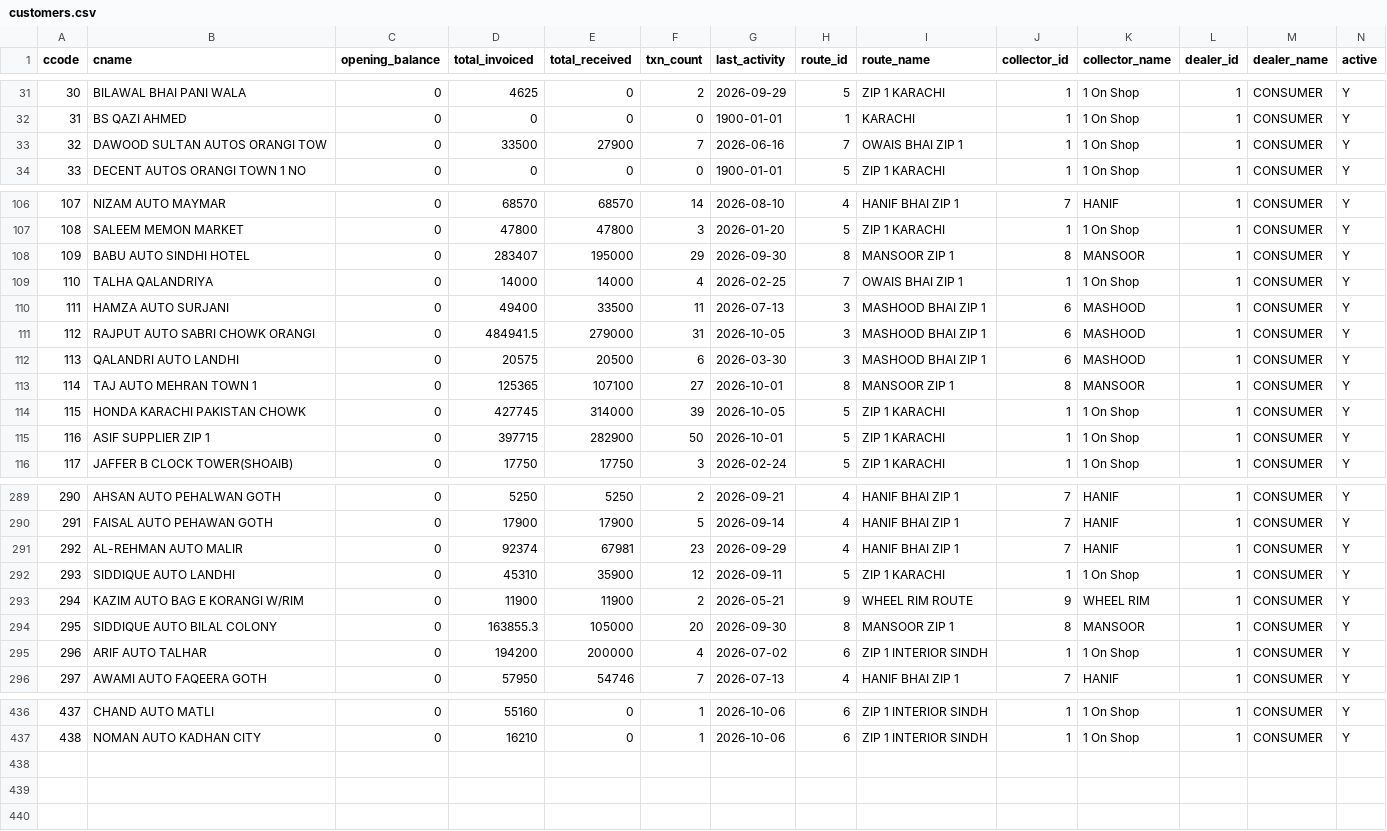
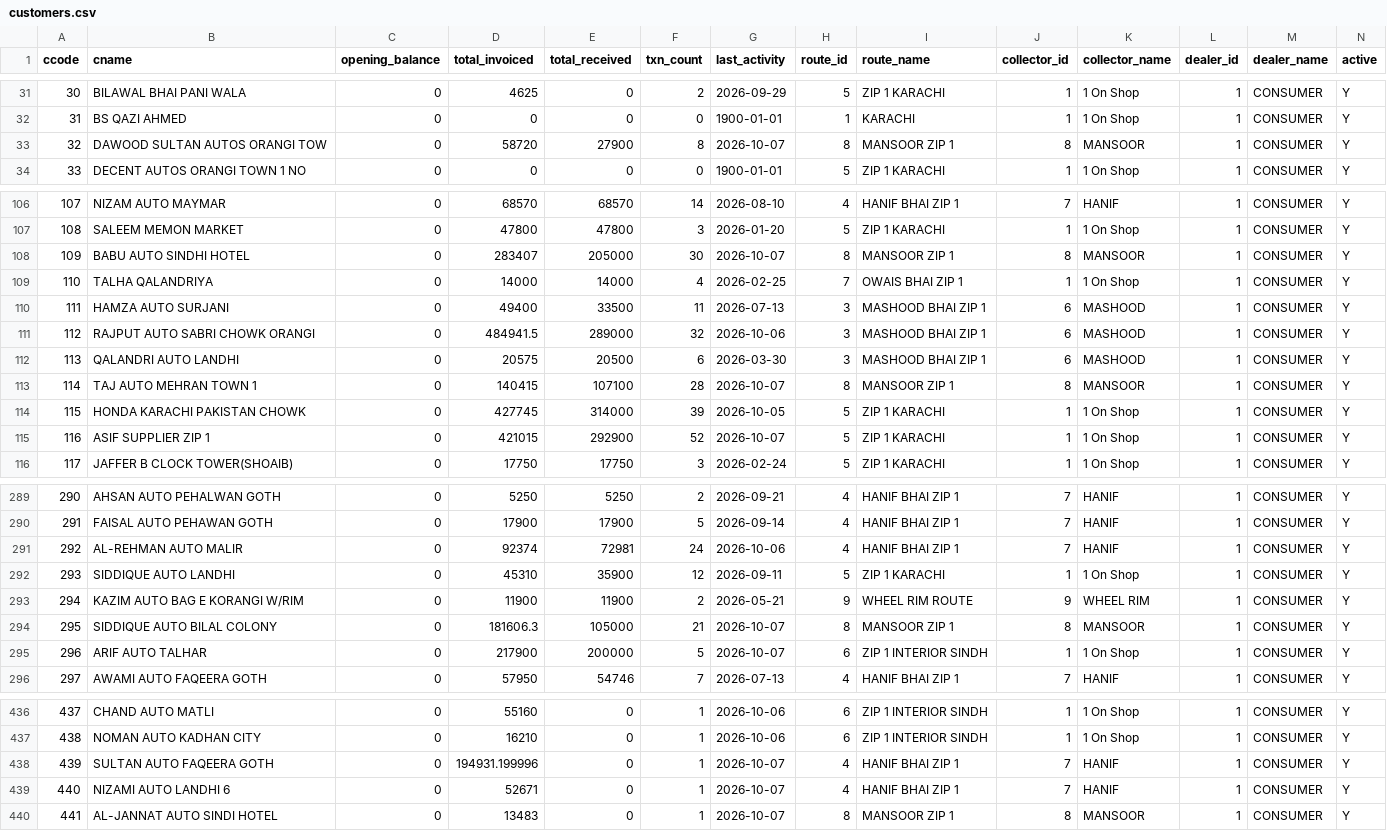
Before and after one commit to ahmedvohrra/zip1_naveed_daily_EXPORT, a CSV file: customers.csv, drawn as a sheet; only a part is shown, gaps mark what is left out; rows hold the shown columns only; the diff covers the shown part only; the diff names each change by its address in the sheet, - before the commit and + after, or states it on an @@ line.

```diff
--- a/customers.csv
+++ b/customers.csv
-D33 (total_invoiced): 33500
+D33 (total_invoiced): 58720
-F33 (txn_count): 7
+F33 (txn_count): 8
-G33 (last_activity): 2026-06-16
+G33 (last_activity): 2026-10-07
-H33 (route_id): 7
+H33 (route_id): 8
-I33 (route_name): OWAIS BHAI ZIP 1
+I33 (route_name): MANSOOR ZIP 1
-J33 (collector_id): 1
+J33 (collector_id): 8
-K33 (collector_name): 1 On Shop
+K33 (collector_name): MANSOOR
-E108 (total_received): 195000
+E108 (total_received): 205000
-F108 (txn_count): 29
+F108 (txn_count): 30
-G108 (last_activity): 2026-09-30
+G108 (last_activity): 2026-10-07
-E111 (total_received): 279000
+E111 (total_received): 289000
-F111 (txn_count): 31
+F111 (txn_count): 32
-G111 (last_activity): 2026-10-05
+G111 (last_activity): 2026-10-06
-D113 (total_invoiced): 125365
+D113 (total_invoiced): 140415
-F113 (txn_count): 27
+F113 (txn_count): 28
-G113 (last_activity): 2026-10-01
+G113 (last_activity): 2026-10-07
-D115 (total_invoiced): 397715
+D115 (total_invoiced): 421015
-E115 (total_received): 282900
+E115 (total_received): 292900
-F115 (txn_count): 50
+F115 (txn_count): 52
-G115 (last_activity): 2026-10-01
+G115 (last_activity): 2026-10-07
-E291 (total_received): 67981
+E291 (total_received): 72981
-F291 (txn_count): 23
+F291 (txn_count): 24
-G291 (last_activity): 2026-09-29
+G291 (last_activity): 2026-10-06
-D294 (total_invoiced): 163855.3
+D294 (total_invoiced): 181606.3
-F294 (txn_count): 20
+F294 (txn_count): 21
-G294 (last_activity): 2026-09-30
+G294 (last_activity): 2026-10-07
-D295 (total_invoiced): 194200
+D295 (total_invoiced): 217900
-F295 (txn_count): 4
+F295 (txn_count): 5
-G295 (last_activity): 2026-07-02
+G295 (last_activity): 2026-10-07
+row 438: 439 | SULTAN AUTO FAQEERA GOTH | 0 | 194931.199996 | 0 | 1 | 2026-10-07 | 4 | HANIF BHAI ZIP 1 | 7 | HANIF | 1 | CONSUMER | Y
+row 439: 440 | NIZAMI AUTO LANDHI 6 | 0 | 52671 | 0 | 1 | 2026-10-07 | 4 | HANIF BHAI ZIP 1 | 7 | HANIF | 1 | CONSUMER | Y
+row 440: 441 | AL-JANNAT AUTO SINDI HOTEL | 0 | 13483 | 0 | 1 | 2026-10-07 | 8 | MANSOOR ZIP 1 | 8 | MANSOOR | 1 | CONSUMER | Y
```
Also changed, not shown: 73 edited cells elsewhere in this file, invoices.csv, ledger_all.csv, 8 other files.
